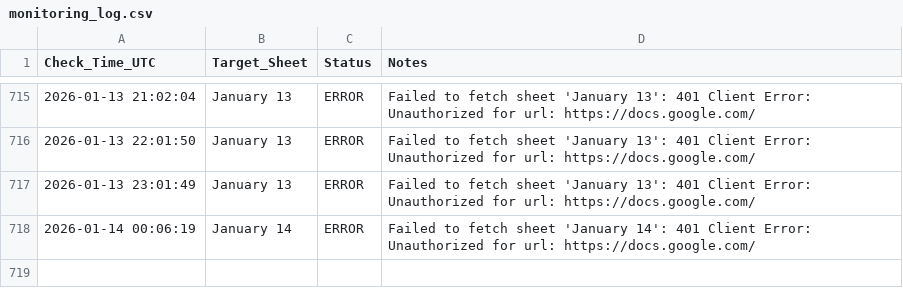
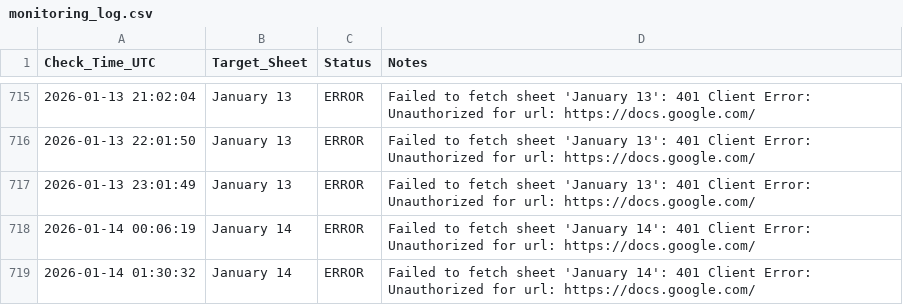
Before and after one commit to Yashwanth9394/sheet-notifier, a CSV file: monitoring_log.csv, drawn as a sheet; only a part is shown, gaps mark what is left out.

Commit message:
📈 Update sheet availability log

```diff
--- a/monitoring_log.csv
+++ b/monitoring_log.csv
@@ -718 +718,2 @@ Check_Time_UTC,Target_Sheet,Status,Notes
 2026-01-14 00:06:19,January 14,ERROR,Failed to fetch sheet 'January 14': 401 Client Error: Unauthorized for url: https://docs.google.com/
+2026-01-14 01:30:32,January 14,ERROR,Failed to fetch sheet 'January 14': 401 Client Error: Unauthorized for url: https://docs.google.com/
```
